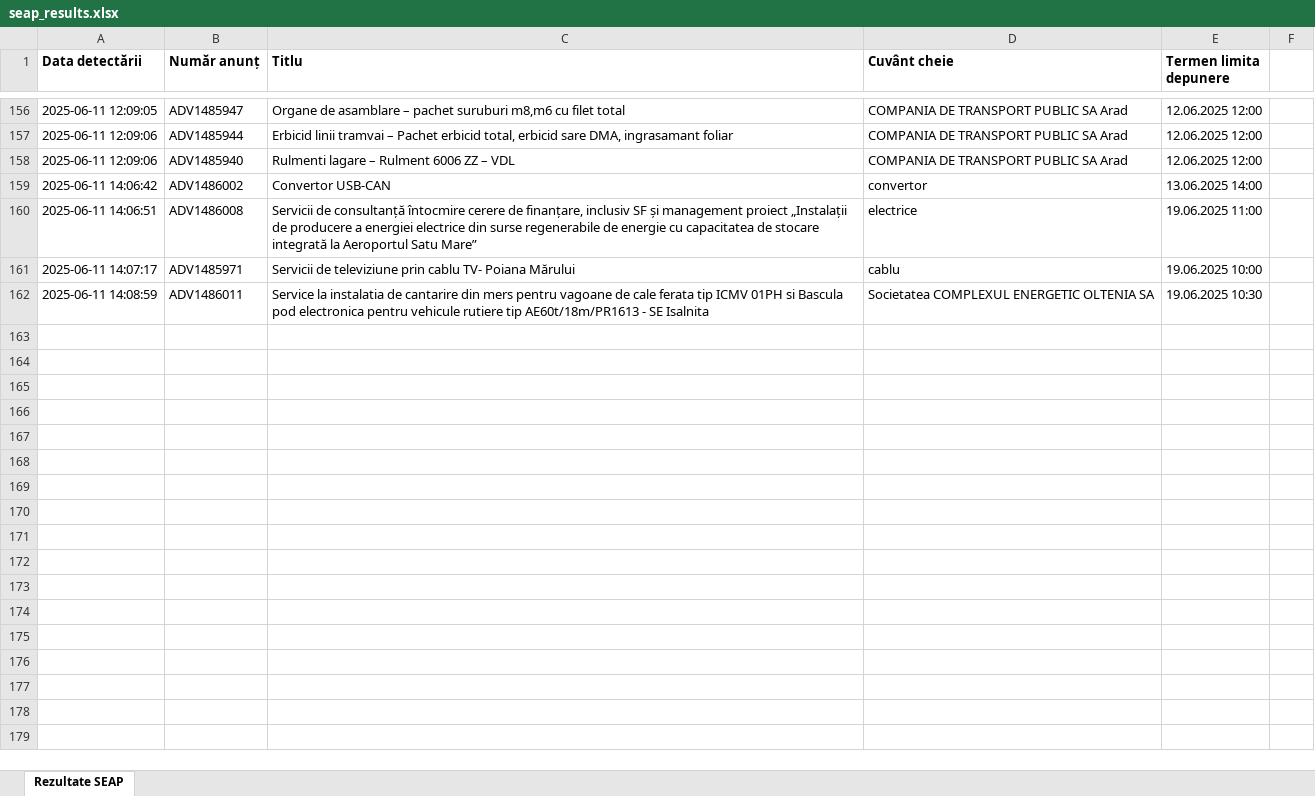
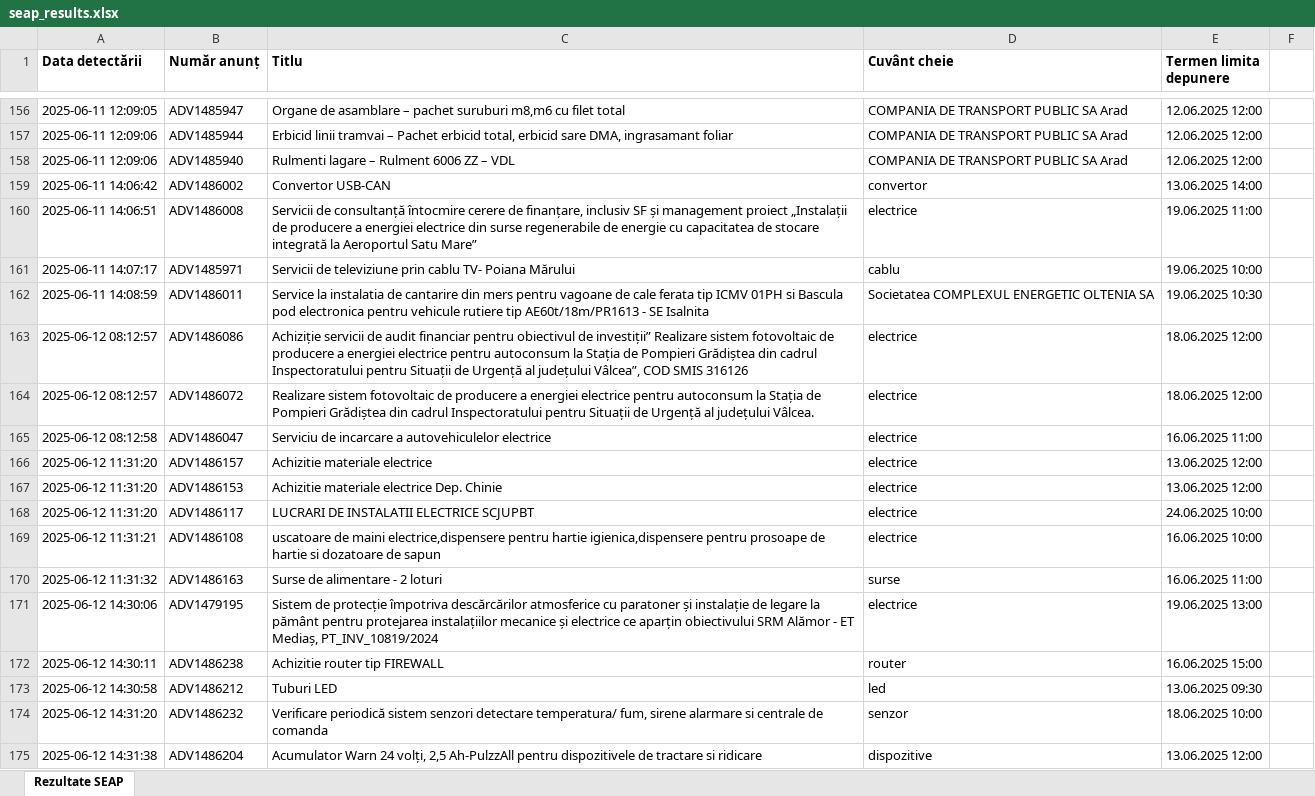
Before and after one commit to dumikx/seapmonitor, an Excel workbook: seap_results.xlsx, sheet Rezultate SEAP, drawn as a sheet; only a part is shown, gaps mark what is left out; values as stored, in another font and other column widths than the file's, no borders; the diff names each change by its address in the sheet, - before the commit and + after, or states it on an @@ line.

```diff
--- a/seap_results.xlsx (sheet Rezultate SEAP)
+++ b/seap_results.xlsx (sheet Rezultate SEAP)
+row 163: 2025-06-12 08:12:57 | ADV1486086 | Achiziție servicii de audit financiar pentru obiectivul de investiții” Realizare sistem fotovoltaic de producere a energiei electrice pentru autoconsum la Stația de Pompieri Grădiștea din cadrul Inspectoratului pentru Situații de Urgență al județului Vâlcea”, COD SMIS 316126 | electrice | 18.06.2025 12:00
+row 164: 2025-06-12 08:12:57 | ADV1486072 | Realizare sistem fotovoltaic de producere a energiei electrice pentru autoconsum la Stația de Pompieri Grădiștea din cadrul Inspectoratului pentru Situații de Urgență al județului Vâlcea. | electrice | 18.06.2025 12:00
+row 165: 2025-06-12 08:12:58 | ADV1486047 | Serviciu de incarcare a autovehiculelor electrice | electrice | 16.06.2025 11:00
+row 166: 2025-06-12 11:31:20 | ADV1486157 | Achizitie materiale electrice | electrice | 13.06.2025 12:00
+row 167: 2025-06-12 11:31:20 | ADV1486153 | Achizitie materiale electrice Dep. Chinie | electrice | 13.06.2025 12:00
+row 168: 2025-06-12 11:31:20 | ADV1486117 | LUCRARI DE INSTALATII ELECTRICE SCJUPBT | electrice | 24.06.2025 10:00
+row 169: 2025-06-12 11:31:21 | ADV1486108 | uscatoare de maini electrice,dispensere pentru hartie igienica,dispensere pentru prosoape de hartie si dozatoare de sapun | electrice | 16.06.2025 10:00
+row 170: 2025-06-12 11:31:32 | ADV1486163 | Surse de alimentare - 2 loturi | surse | 16.06.2025 11:00
+row 171: 2025-06-12 14:30:06 | ADV1479195 | Sistem de protecție împotriva descărcărilor atmosferice cu paratoner și instalație de legare la pământ pentru protejarea instalațiilor mecanice și electrice ce aparțin obiectivului SRM Alămor - ET Mediaș, PT_INV_10819/2024 | electrice | 19.06.2025 13:00
+row 172: 2025-06-12 14:30:11 | ADV1486238 | Achizitie router tip FIREWALL | router | 16.06.2025 15:00
+row 173: 2025-06-12 14:30:58 | ADV1486212 | Tuburi LED | led | 13.06.2025 09:30
+row 174: 2025-06-12 14:31:20 | ADV1486232 | Verificare periodică sistem senzori detectare temperatura/ fum, sirene alarmare si centrale de comanda | senzor | 18.06.2025 10:00
+row 175: 2025-06-12 14:31:38 | ADV1486204 | Acumulator Warn 24 volți, 2,5 Ah-PulzzAll pentru dispozitivele de tractare si ridicare | dispozitive | 13.06.2025 12:00
```
Also changed, not shown: 2 other files.
